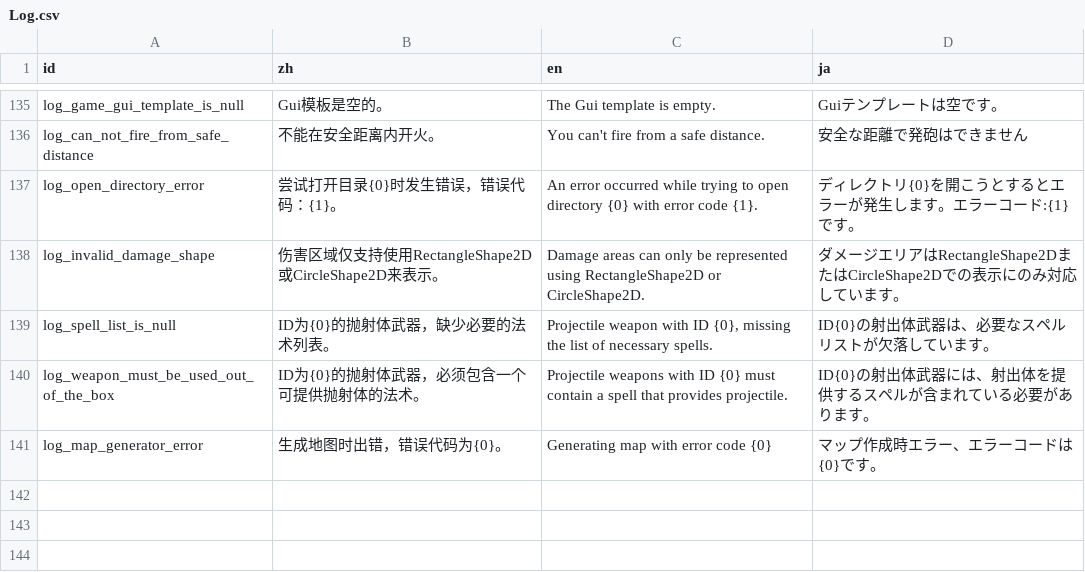
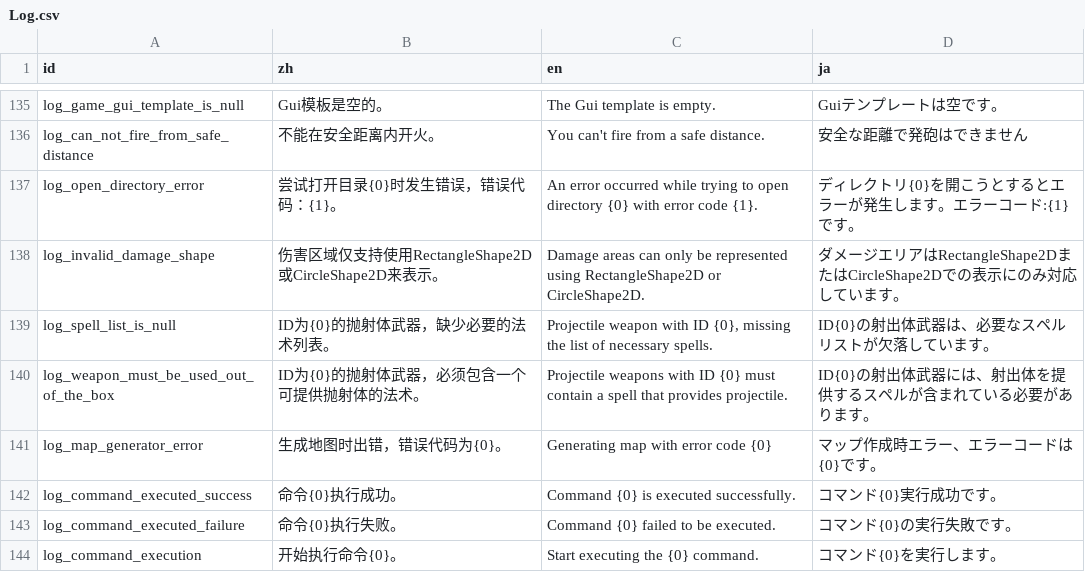
Before and after one commit to Cold-Mint/Traveller, a CSV file: locals/Log.csv, drawn as a sheet; only a part is shown, gaps mark what is left out; the diff names each change by its address in the sheet, - before the commit and + after, or states it on an @@ line.

```diff
--- a/locals/Log.csv
+++ b/locals/Log.csv
+row 142: log_command_executed_success | 命令{0}执行成功。 | Command {0} is executed successfully. | コマンド{0}実行成功です。
+row 143: log_command_executed_failure | 命令{0}执行失败。 | Command {0} failed to be executed. | コマンド{0}の実行失敗です。
+row 144: log_command_execution | 开始执行命令{0}。 | Start executing the {0} command. | コマンド{0}を実行します。
```
Also changed, not shown: locals/UI.csv, 20 other files.
